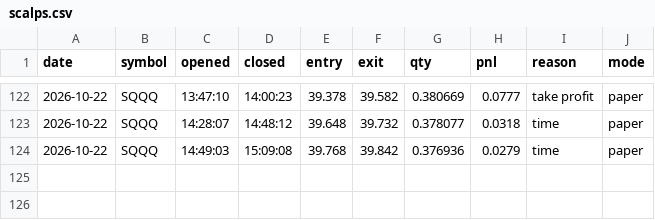
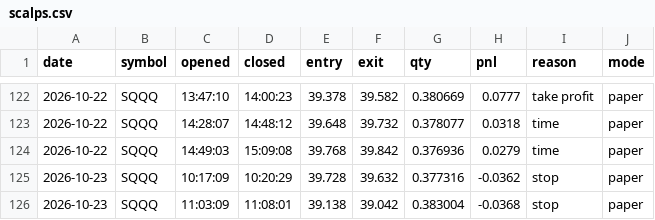
Before and after one commit to samjayf26-prog/investor-bot, a CSV file: ledger/scalps.csv, drawn as a sheet; only a part is shown, gaps mark what is left out.

Commit message:
scalps 2026-10-23T19:15Z

```diff
--- a/ledger/scalps.csv
+++ b/ledger/scalps.csv
@@ -124 +124,3 @@ date,symbol,opened,closed,entry,exit,qty,pnl,reason,mode
 2026-10-22,SQQQ,14:49:03,15:09:08,39.768,39.842,0.376936,0.0279,time,paper
+2026-10-23,SQQQ,10:17:09,10:20:29,39.728,39.632,0.377316,-0.0362,stop,paper
+2026-10-23,SQQQ,11:03:09,11:08:01,39.138,39.042,0.383004,-0.0368,stop,paper
```
